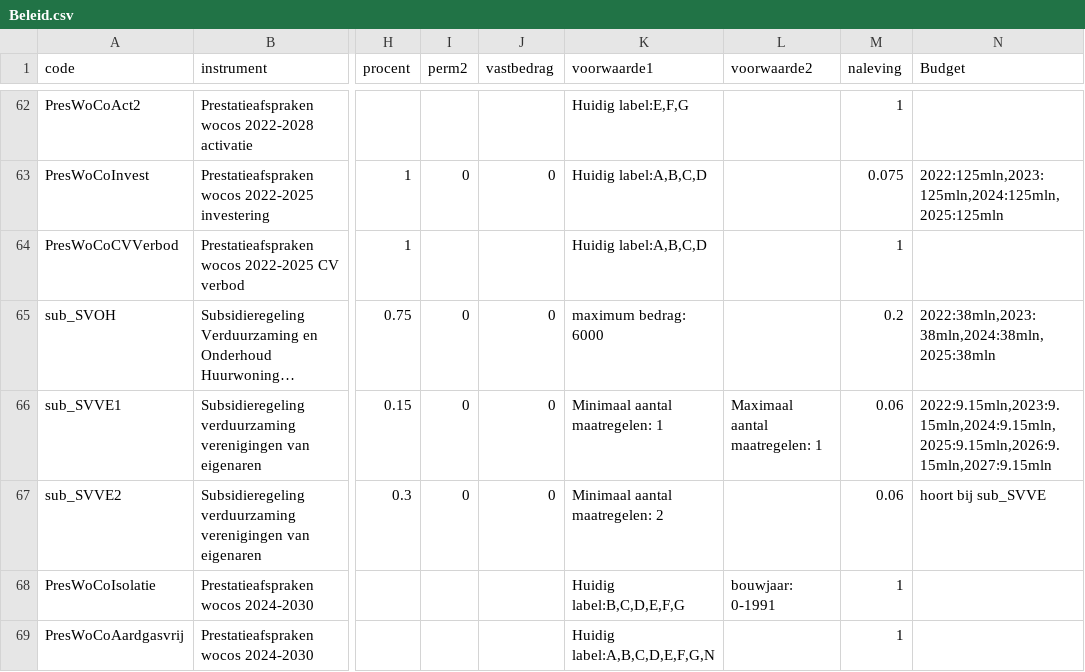
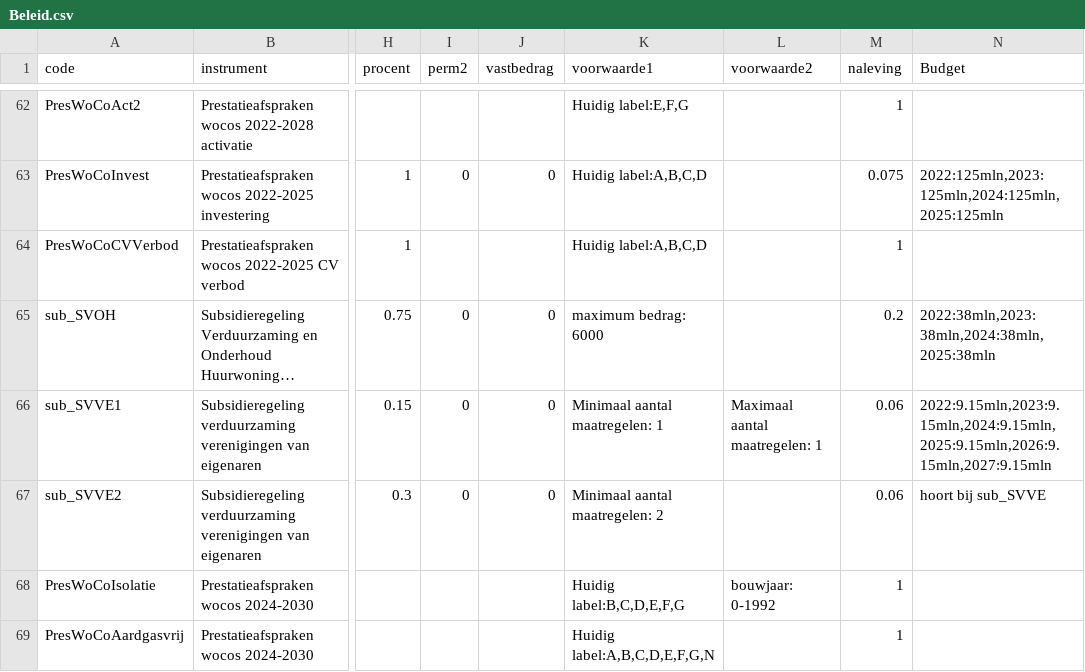
Before and after one commit to pbl-nl/model-hestia-public, a CSV file: Runs/Beleid.csv, drawn as a sheet; only a part is shown, gaps mark what is left out; long unchanged cells end in …; the diff names each change by its address in the sheet, - before the commit and + after, or states it on an @@ line.

Commit message:
Max bouwjaar PresWoCoIsolatie aangepast naar 1992, want max bouwjaar is niet inclusief

```diff
--- a/Runs/Beleid.csv
+++ b/Runs/Beleid.csv
-L68 (voorwaarde2): bouwjaar: 0-1991
+L68 (voorwaarde2): bouwjaar: 0-1992
```
